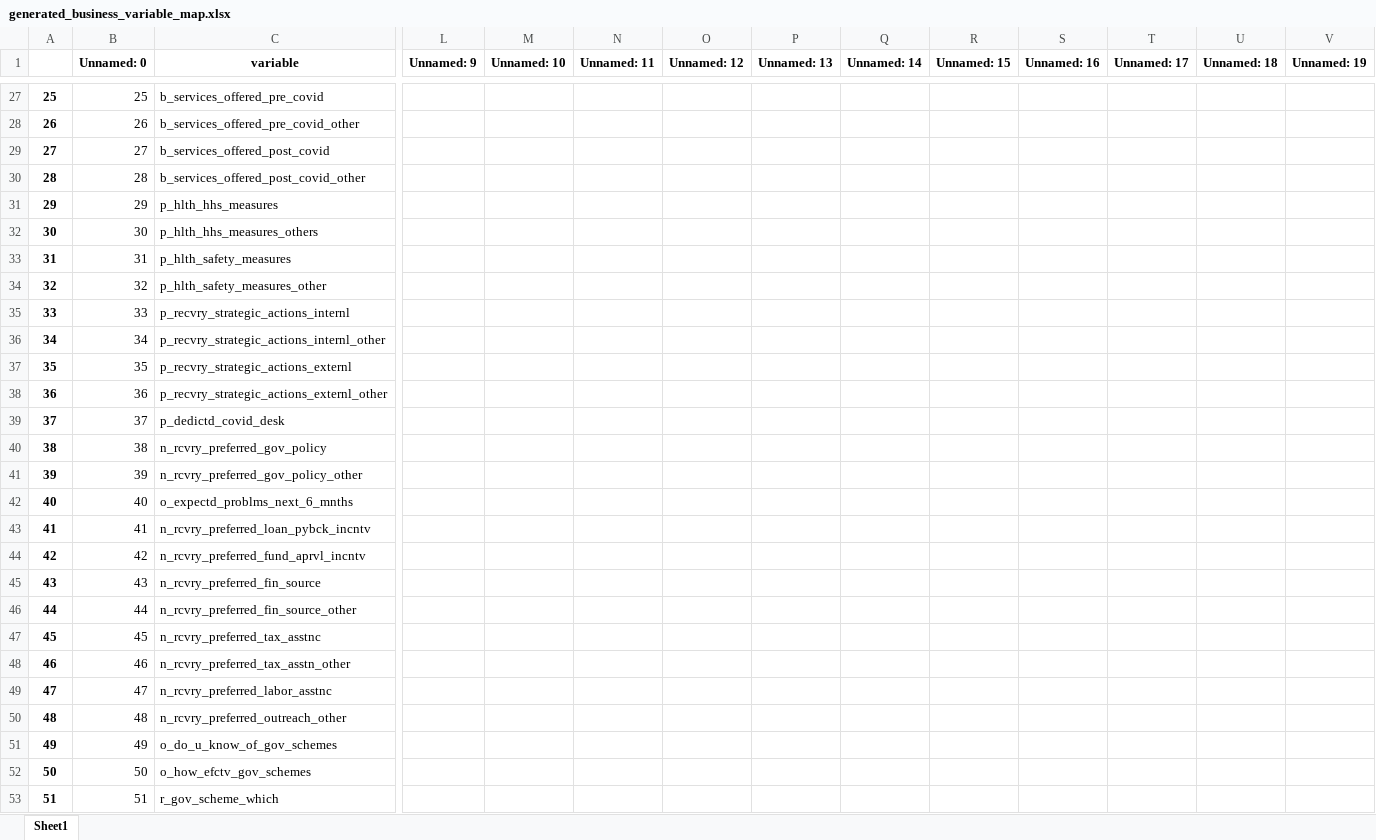
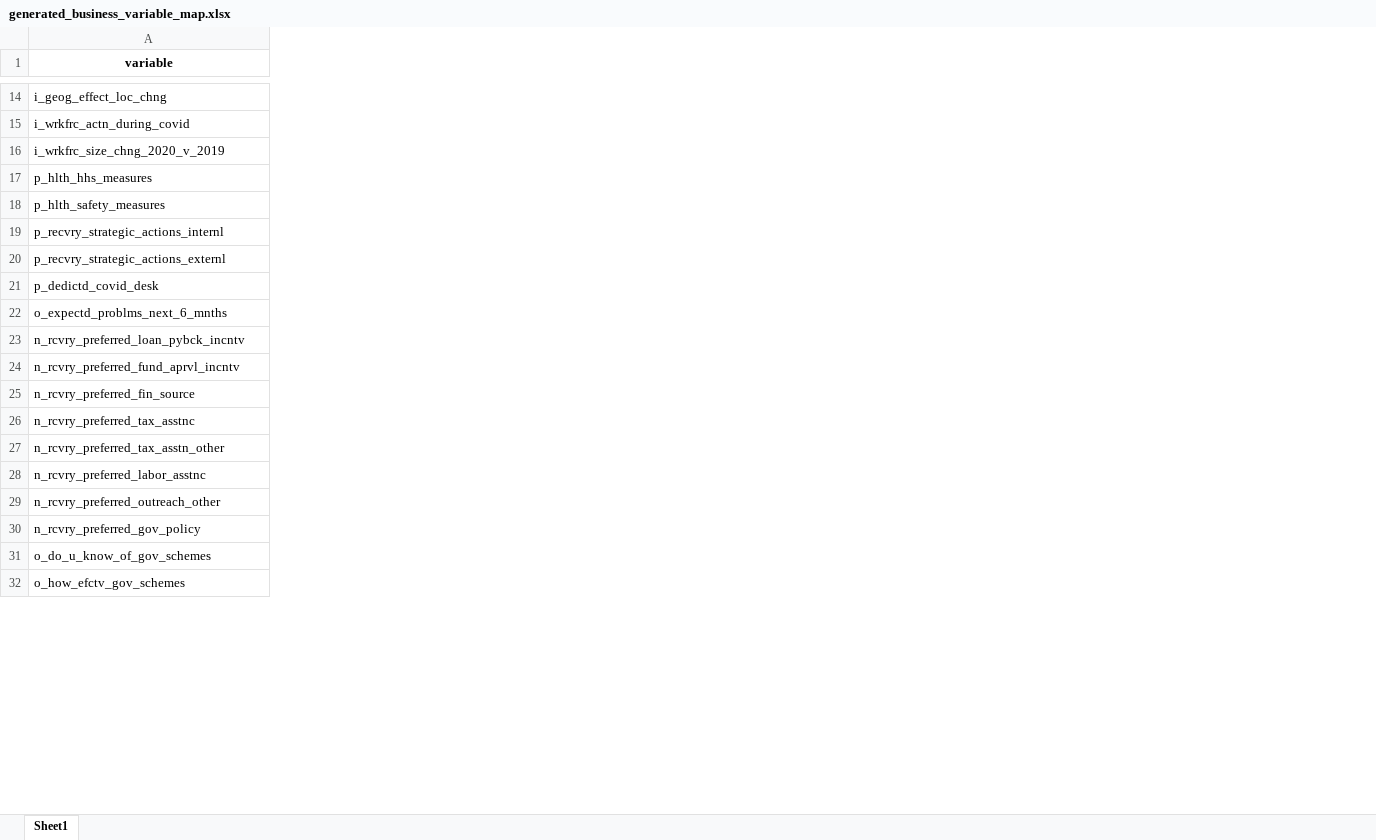
Before and after one commit to c2m2-asia/kathmandu-data-python, an Excel workbook: generator/data/generated_business_variable_map.xlsx, sheet Sheet1, drawn as a sheet; only a part is shown, gaps mark what is left out; values as stored, in another font and other column widths than the file's, no borders; removed rows and columns are numbered as before the commit, all else as after; rows hold the shown columns only; the diff covers the shown part only; the diff names each change by its address in the sheet, - before the commit and + after, or states it on an @@ line.

Commit message:
workforce data prepration

```diff
--- a/generator/data/generated_business_variable_map.xlsx (sheet Sheet1)
+++ b/generator/data/generated_business_variable_map.xlsx (sheet Sheet1)
-column A, row 27: 25; row 31: 29; row 33: 31; row 35: 33; row 37: 35; row 39: 37; rows 42-45: 40 | 41 | 42 | 43; rows 47-52: 45 | 46 | 47 | 48 | 49 | 50
-column B (Unnamed: 0), row 27: 25; row 31: 29; row 33: 31; row 35: 33; row 37: 35; row 39: 37; rows 42-45: 40 | 41 | 42 | 43; rows 47-52: 45 | 46 | 47 | 48 | 49 | 50
-column L (Unnamed: 9), empty
-column M (Unnamed: 10), empty
-column N (Unnamed: 11), empty
-column O (Unnamed: 12), empty
-column P (Unnamed: 13), empty
-column Q (Unnamed: 14), empty
-column R (Unnamed: 15), empty
-column S (Unnamed: 16), empty
-column T (Unnamed: 17), empty
-column U (Unnamed: 18), empty
-column V (Unnamed: 19), empty
-A14 (variable): b_services_offered_pre_covid
+A14 (variable): i_geog_effect_loc_chng
-row 28: 26 | 26 | b_services_offered_pre_covid_other
-row 29: 27 | 27 | b_services_offered_post_covid
-row 30: 28 | 28 | b_services_offered_post_covid_other
@@ row 9 moved to row 15: i_wrkfrc_actn_during_covid @@
@@ row 24 moved to row 16: i_wrkfrc_size_chng_2020_v_2019 @@
-row 32: 30 | 30 | p_hlth_hhs_measures_others
-row 34: 32 | 32 | p_hlth_safety_measures_other
-row 36: 34 | 34 | p_recvry_strategic_actions_internl_other
-row 38: 36 | 36 | p_recvry_strategic_actions_externl_other
-row 41: 39 | 39 | n_rcvry_preferred_gov_policy_other
-row 46: 44 | 44 | n_rcvry_preferred_fin_source_other
@@ row 40 moved to row 30: n_rcvry_preferred_gov_policy @@
-row 53: 51 | 51 | r_gov_scheme_which
```
Also changed, not shown: 3 added rows, 42 removed rows, 5 moved rows, 1 added column, 6 removed columns and 6 edited cells elsewhere in this sheet, generator/data/business_bivariate_stats.xlsx, generator/data/business_univariate_stats.xlsx, 21 other files.
